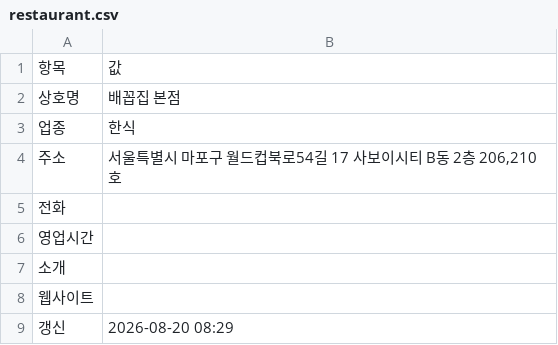
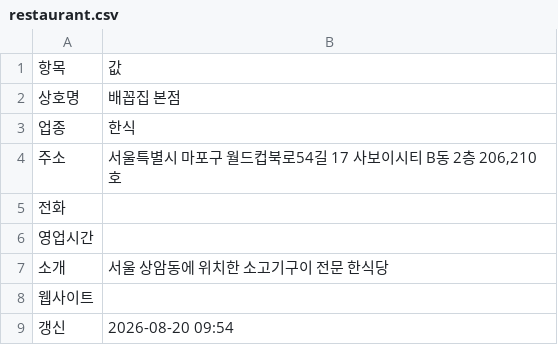
Before and after one commit to whitesudal/foodbus-data, a CSV file: datasets/배꼽집-본점/restaurant.csv, drawn as a sheet.

Commit message:
owner intake: 배꼽집 본점

```diff
--- a/datasets/배꼽집-본점/restaurant.csv
+++ b/datasets/배꼽집-본점/restaurant.csv
@@ -6,4 +6,4 @@
 영업시간,
-소개,
+소개,서울 상암동에 위치한 소고기구이 전문 한식당
 웹사이트,
-갱신,2026-08-20 08:29
+갱신,2026-08-20 09:54
```
